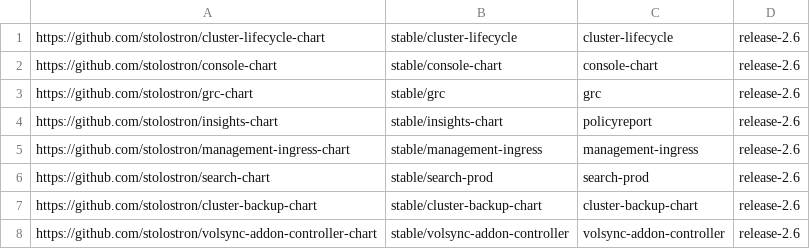
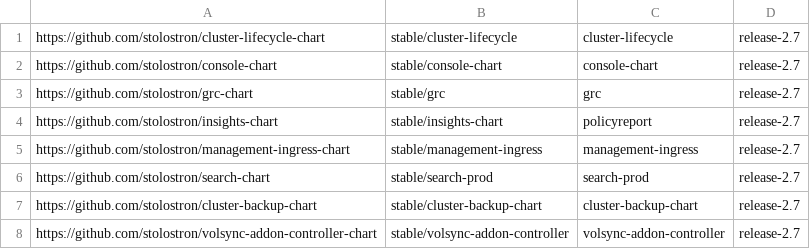
Before and after one commit to stolostron/multiclusterhub-repo, a CSV file: desiredSHAs.csv, drawn as a sheet.

```diff
--- a/desiredSHAs.csv
+++ b/desiredSHAs.csv
@@ -1,8 +1,8 @@
-https://github.com/stolostron/cluster-lifecycle-chart,stable/cluster-lifecycle,cluster-lifecycle,release-2.6
-https://github.com/stolostron/console-chart,stable/console-chart,console-chart,release-2.6
-https://github.com/stolostron/grc-chart,stable/grc,grc,release-2.6
-https://github.com/stolostron/insights-chart,stable/insights-chart,policyreport,release-2.6
-https://github.com/stolostron/management-ingress-chart,stable/management-ingress,management-ingress,release-2.6
-https://github.com/stolostron/search-chart,stable/search-prod,search-prod,release-2.6
-https://github.com/stolostron/cluster-backup-chart,stable/cluster-backup-chart,cluster-backup-chart,release-2.6
-https://github.com/stolostron/volsync-addon-controller-chart,stable/volsync-addon-controller,volsync-addon-controller,release-2.6
+https://github.com/stolostron/cluster-lifecycle-chart,stable/cluster-lifecycle,cluster-lifecycle,release-2.7
+https://github.com/stolostron/console-chart,stable/console-chart,console-chart,release-2.7
+https://github.com/stolostron/grc-chart,stable/grc,grc,release-2.7
+https://github.com/stolostron/insights-chart,stable/insights-chart,policyreport,release-2.7
+https://github.com/stolostron/management-ingress-chart,stable/management-ingress,management-ingress,release-2.7
+https://github.com/stolostron/search-chart,stable/search-prod,search-prod,release-2.7
+https://github.com/stolostron/cluster-backup-chart,stable/cluster-backup-chart,cluster-backup-chart,release-2.7
+https://github.com/stolostron/volsync-addon-controller-chart,stable/volsync-addon-controller,volsync-addon-controller,release-2.7
```
Also changed, not shown: 3 other files.
